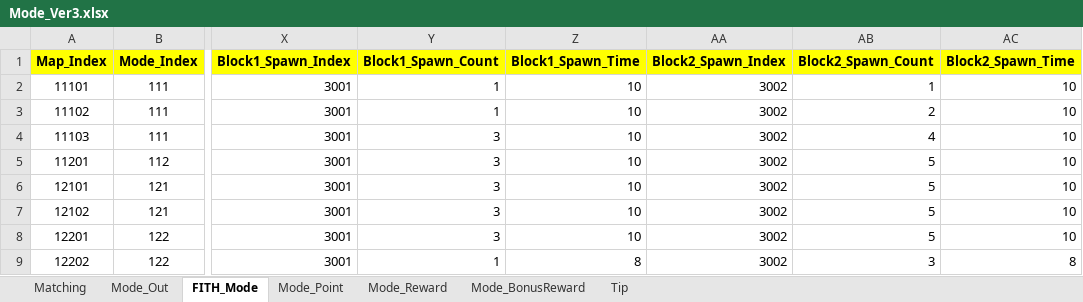
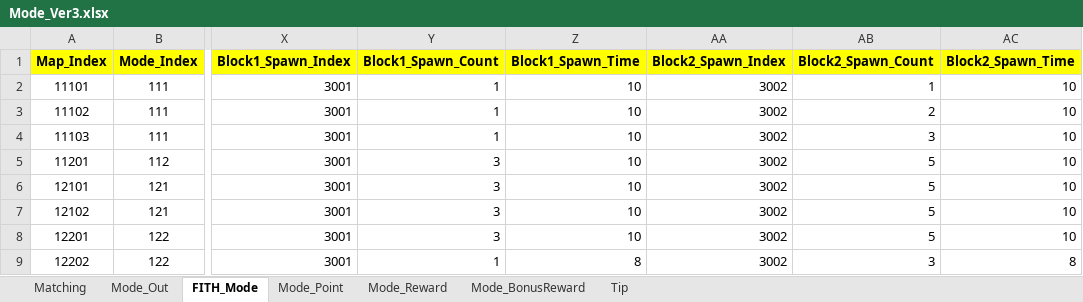
Before and after one commit to sadending82/FestivalTownProject, an Excel workbook: Client/Assets/11. GameData/Mode_Ver3.xlsx, sheet FITH_Mode, drawn as a sheet; only a part is shown, gaps mark what is left out; values as stored, in another font and other column widths than the file's, no borders; the diff names each change by its address in the sheet, - before the commit and + after, or states it on an @@ line.

```diff
--- a/Client/Assets/11. GameData/Mode_Ver3.xlsx (sheet FITH_Mode)
+++ b/Client/Assets/11. GameData/Mode_Ver3.xlsx (sheet FITH_Mode)
-Y4 (Block1_Spawn_Count): 3
+Y4 (Block1_Spawn_Count): 1
-AB4 (Block2_Spawn_Count): 4
+AB4 (Block2_Spawn_Count): 3
```
Also changed, not shown: 1 other file.
